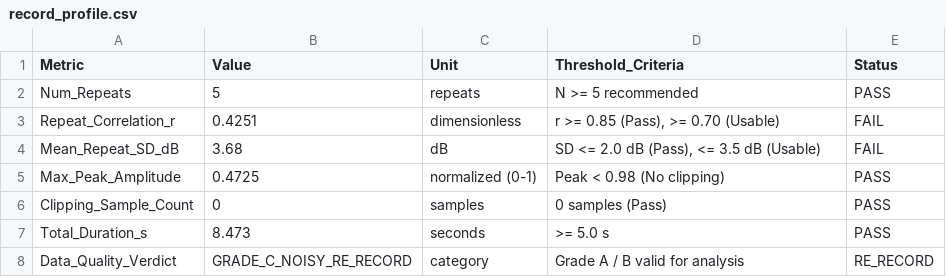
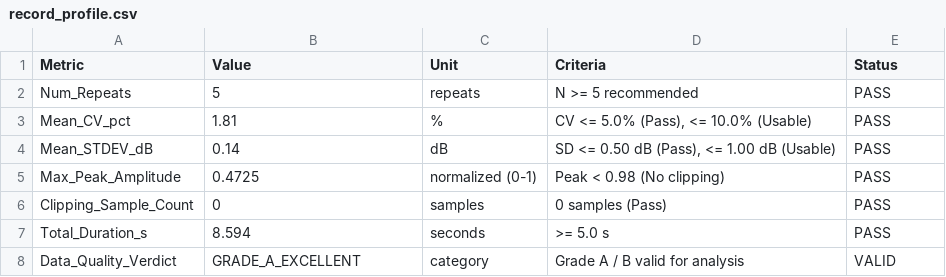
Before and after one commit to thuxrife/FRA362-Acoustic-Wave-Analyze-System, a CSV file: analyze/2026-11-07-sound-sample/sound_sample_0_base_line/record_profile.csv, drawn as a sheet.

```diff
--- a/analyze/2026-11-07-sound-sample/sound_sample_0_base_line/record_profile.csv
+++ b/analyze/2026-11-07-sound-sample/sound_sample_0_base_line/record_profile.csv
@@ -1,8 +1,8 @@
-Metric,Value,Unit,Threshold_Criteria,Status
+Metric,Value,Unit,Criteria,Status
 Num_Repeats,5,repeats,N >= 5 recommended,PASS
-Repeat_Correlation_r,0.4251,dimensionless,"r >= 0.85 (Pass), >= 0.70 (Usable)",FAIL
-Mean_Repeat_SD_dB,3.68,dB,"SD <= 2.0 dB (Pass), <= 3.5 dB (Usable)",FAIL
+Mean_CV_pct,1.81,%,"CV <= 5.0% (Pass), <= 10.0% (Usable)",PASS
+Mean_STDEV_dB,0.14,dB,"SD <= 0.50 dB (Pass), <= 1.00 dB (Usable)",PASS
 Max_Peak_Amplitude,0.4725,normalized (0-1),Peak < 0.98 (No clipping),PASS
 Clipping_Sample_Count,0,samples,0 samples (Pass),PASS
-Total_Duration_s,8.473,seconds,>= 5.0 s,PASS
-Data_Quality_Verdict,GRADE_C_NOISY_RE_RECORD,category,Grade A / B valid for analysis,RE_RECORD
+Total_Duration_s,8.594,seconds,>= 5.0 s,PASS
+Data_Quality_Verdict,GRADE_A_EXCELLENT,category,Grade A / B valid for analysis,VALID
```
Also changed, not shown: analyze/2026-11-08-sound-sample/sound_sample_0_baseline/features_by_frequency.csv, analyze/2026-11-08-sound-sample/sound_sample_0_baseline/record_profile.csv, 57 other files.
